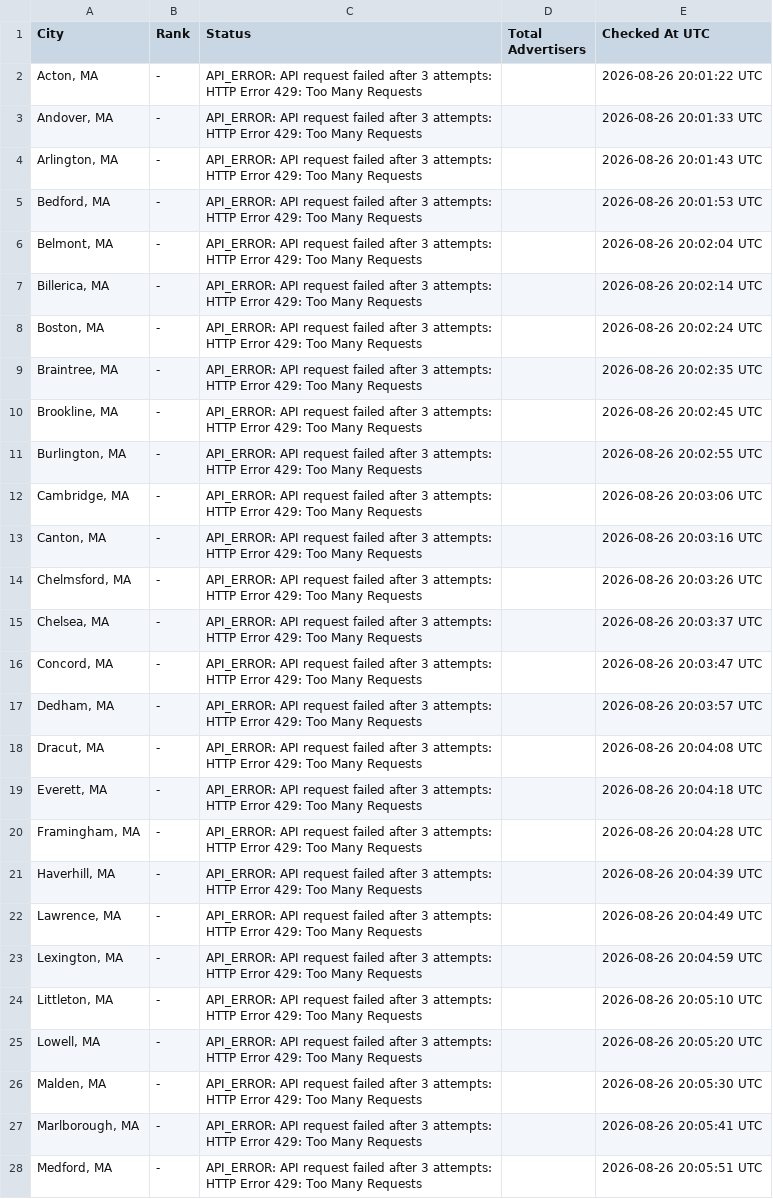
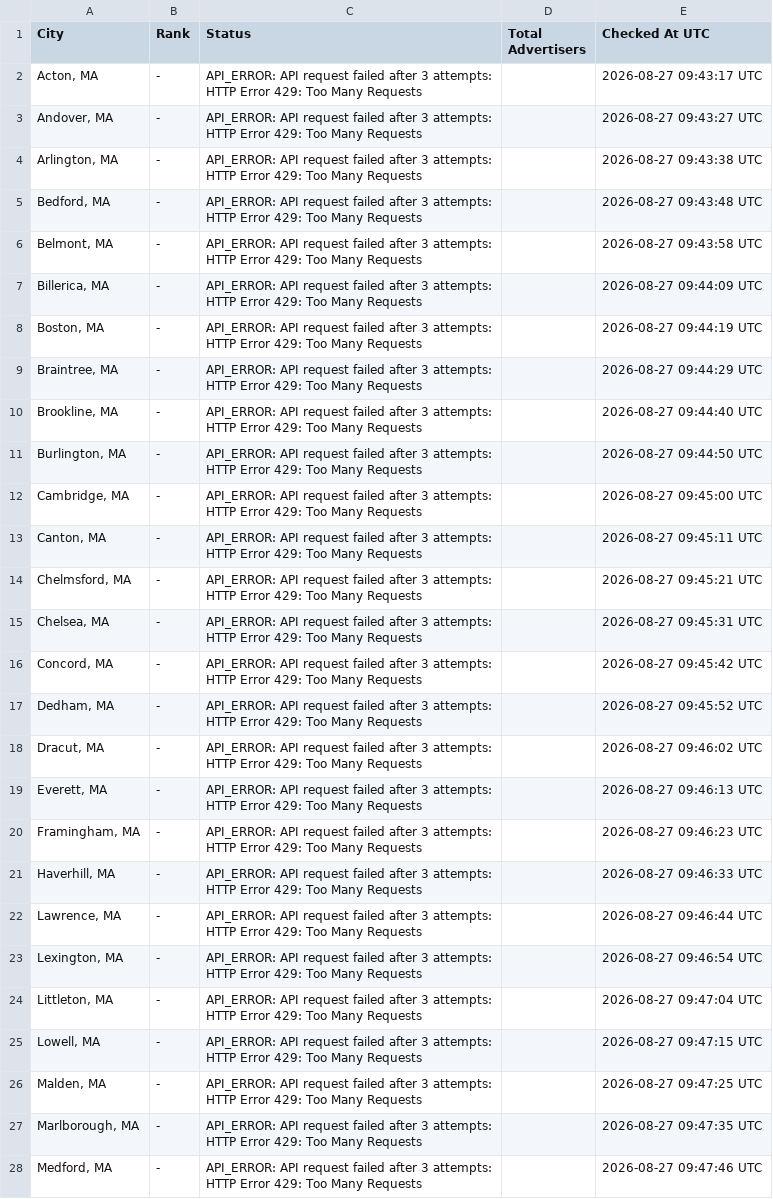
Before and after one commit to yasin-ads/apex-lsa-dashboard, a CSV file: data/lsa_ranking_results.csv, drawn as a sheet; only a part is shown; the diff covers the shown part only; the diff names each change by its address in the sheet, - before the commit and + after, or states it on an @@ line.

```diff
--- a/data/lsa_ranking_results.csv
+++ b/data/lsa_ranking_results.csv
-E2 (Checked At UTC): 2026-08-26 20:01:22 UTC
+E2 (Checked At UTC): 2026-08-27 09:43:17 UTC
-E3 (Checked At UTC): 2026-08-26 20:01:33 UTC
+E3 (Checked At UTC): 2026-08-27 09:43:27 UTC
-E4 (Checked At UTC): 2026-08-26 20:01:43 UTC
+E4 (Checked At UTC): 2026-08-27 09:43:38 UTC
-E5 (Checked At UTC): 2026-08-26 20:01:53 UTC
+E5 (Checked At UTC): 2026-08-27 09:43:48 UTC
-E6 (Checked At UTC): 2026-08-26 20:02:04 UTC
+E6 (Checked At UTC): 2026-08-27 09:43:58 UTC
-E7 (Checked At UTC): 2026-08-26 20:02:14 UTC
+E7 (Checked At UTC): 2026-08-27 09:44:09 UTC
-E8 (Checked At UTC): 2026-08-26 20:02:24 UTC
+E8 (Checked At UTC): 2026-08-27 09:44:19 UTC
-E9 (Checked At UTC): 2026-08-26 20:02:35 UTC
+E9 (Checked At UTC): 2026-08-27 09:44:29 UTC
-E10 (Checked At UTC): 2026-08-26 20:02:45 UTC
+E10 (Checked At UTC): 2026-08-27 09:44:40 UTC
-E11 (Checked At UTC): 2026-08-26 20:02:55 UTC
+E11 (Checked At UTC): 2026-08-27 09:44:50 UTC
-E12 (Checked At UTC): 2026-08-26 20:03:06 UTC
+E12 (Checked At UTC): 2026-08-27 09:45:00 UTC
-E13 (Checked At UTC): 2026-08-26 20:03:16 UTC
+E13 (Checked At UTC): 2026-08-27 09:45:11 UTC
-E14 (Checked At UTC): 2026-08-26 20:03:26 UTC
+E14 (Checked At UTC): 2026-08-27 09:45:21 UTC
-E15 (Checked At UTC): 2026-08-26 20:03:37 UTC
+E15 (Checked At UTC): 2026-08-27 09:45:31 UTC
-E16 (Checked At UTC): 2026-08-26 20:03:47 UTC
+E16 (Checked At UTC): 2026-08-27 09:45:42 UTC
-E17 (Checked At UTC): 2026-08-26 20:03:57 UTC
+E17 (Checked At UTC): 2026-08-27 09:45:52 UTC
-E18 (Checked At UTC): 2026-08-26 20:04:08 UTC
+E18 (Checked At UTC): 2026-08-27 09:46:02 UTC
-E19 (Checked At UTC): 2026-08-26 20:04:18 UTC
+E19 (Checked At UTC): 2026-08-27 09:46:13 UTC
-E20 (Checked At UTC): 2026-08-26 20:04:28 UTC
+E20 (Checked At UTC): 2026-08-27 09:46:23 UTC
-E21 (Checked At UTC): 2026-08-26 20:04:39 UTC
+E21 (Checked At UTC): 2026-08-27 09:46:33 UTC
-E22 (Checked At UTC): 2026-08-26 20:04:49 UTC
+E22 (Checked At UTC): 2026-08-27 09:46:44 UTC
-E23 (Checked At UTC): 2026-08-26 20:04:59 UTC
+E23 (Checked At UTC): 2026-08-27 09:46:54 UTC
-E24 (Checked At UTC): 2026-08-26 20:05:10 UTC
+E24 (Checked At UTC): 2026-08-27 09:47:04 UTC
-E25 (Checked At UTC): 2026-08-26 20:05:20 UTC
+E25 (Checked At UTC): 2026-08-27 09:47:15 UTC
-E26 (Checked At UTC): 2026-08-26 20:05:30 UTC
+E26 (Checked At UTC): 2026-08-27 09:47:25 UTC
-E27 (Checked At UTC): 2026-08-26 20:05:41 UTC
+E27 (Checked At UTC): 2026-08-27 09:47:35 UTC
-E28 (Checked At UTC): 2026-08-26 20:05:51 UTC
+E28 (Checked At UTC): 2026-08-27 09:47:46 UTC
```
Also changed, not shown: 27 edited cells elsewhere in this file, 2 other files.
